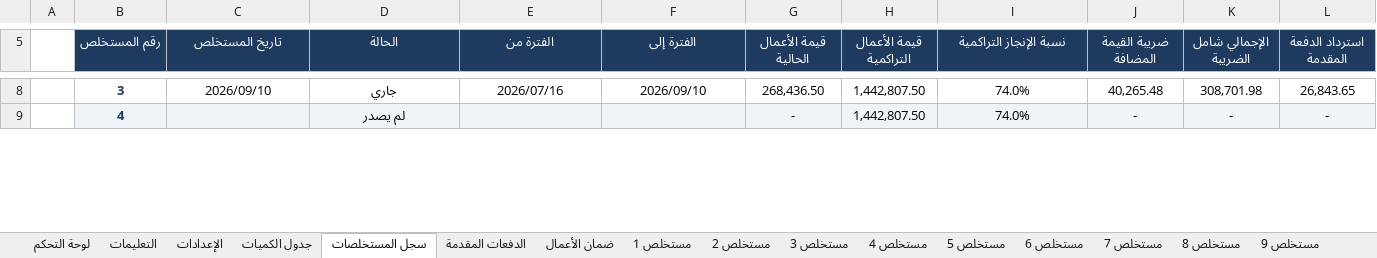
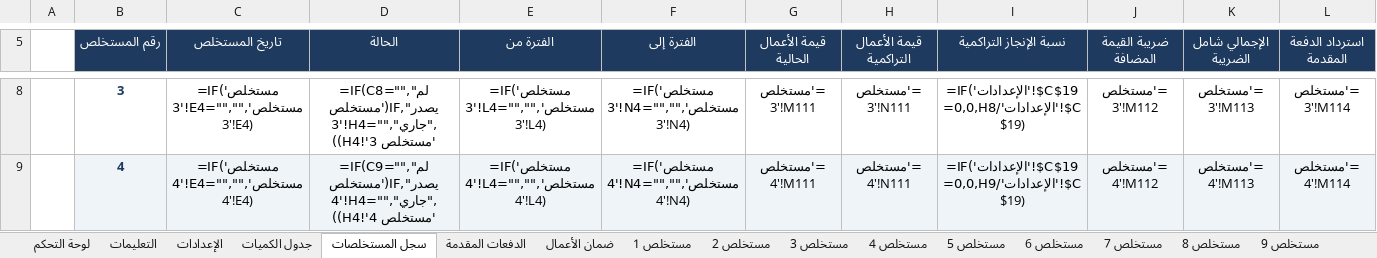
Before and after one commit to ahmed197113/-, an Excel workbook: Progress_Invoices_Template.xlsx, sheet سجل المستخلصات, drawn as a sheet; only a part is shown, gaps mark what is left out; values as stored, in another font and other column widths than the file's, no borders; formulas without a stored value are shown as written; conditional formats not drawn; the diff covers the shown part only; the diff names each change by its address in the sheet, - before the commit and + after, or states it on an @@ line.

```diff
--- a/Progress_Invoices_Template.xlsx (sheet سجل المستخلصات)
+++ b/Progress_Invoices_Template.xlsx (sheet سجل المستخلصات)
-C8 (تاريخ المستخلص): 2026/09/10
+C8 (تاريخ المستخلص): =IF('مستخلص 3'!E4="","",'مستخلص 3'!E4)
-D8 (الحالة): جاري
+D8 (الحالة): =IF(C8="","لم يصدر",IF('مستخلص 3'!H4="","جاري",'مستخلص 3'!H4))
-E8 (الفترة من): 2026/07/16
+E8 (الفترة من): =IF('مستخلص 3'!L4="","",'مستخلص 3'!L4)
-F8 (الفترة إلى): 2026/09/10
+F8 (الفترة إلى): =IF('مستخلص 3'!N4="","",'مستخلص 3'!N4)
-G8 (قيمة الأعمال الحالية): 268,436.50
+G8 (قيمة الأعمال الحالية): ='مستخلص 3'!M111
-H8 (قيمة الأعمال التراكمية): 1,442,807.50
+H8 (قيمة الأعمال التراكمية): ='مستخلص 3'!N111
-I8 (نسبة الإنجاز التراكمية): 74.0%
+I8 (نسبة الإنجاز التراكمية): =IF('الإعدادات'!$C$19=0,0,H8/'الإعدادات'!$C$19)
-J8 (ضريبة القيمة المضافة): 40,265.48
+J8 (ضريبة القيمة المضافة): ='مستخلص 3'!M112
-K8 (الإجمالي شامل الضريبة): 308,701.98
+K8 (الإجمالي شامل الضريبة): ='مستخلص 3'!M113
-L8 (استرداد الدفعة المقدمة): 26,843.65
+L8 (استرداد الدفعة المقدمة): ='مستخلص 3'!M114
-C9 (تاريخ المستخلص): (empty)
+C9 (تاريخ المستخلص): =IF('مستخلص 4'!E4="","",'مستخلص 4'!E4)
-D9 (الحالة): لم يصدر
+D9 (الحالة): =IF(C9="","لم يصدر",IF('مستخلص 4'!H4="","جاري",'مستخلص 4'!H4))
-E9 (الفترة من): (empty)
+E9 (الفترة من): =IF('مستخلص 4'!L4="","",'مستخلص 4'!L4)
-F9 (الفترة إلى): (empty)
+F9 (الفترة إلى): =IF('مستخلص 4'!N4="","",'مستخلص 4'!N4)
-G9 (قيمة الأعمال الحالية): -
+G9 (قيمة الأعمال الحالية): ='مستخلص 4'!M111
-H9 (قيمة الأعمال التراكمية): 1,442,807.50
+H9 (قيمة الأعمال التراكمية): ='مستخلص 4'!N111
-I9 (نسبة الإنجاز التراكمية): 74.0%
+I9 (نسبة الإنجاز التراكمية): =IF('الإعدادات'!$C$19=0,0,H9/'الإعدادات'!$C$19)
-J9 (ضريبة القيمة المضافة): -
+J9 (ضريبة القيمة المضافة): ='مستخلص 4'!M112
-K9 (الإجمالي شامل الضريبة): -
+K9 (الإجمالي شامل الضريبة): ='مستخلص 4'!M113
-L9 (استرداد الدفعة المقدمة): -
+L9 (استرداد الدفعة المقدمة): ='مستخلص 4'!M114
```
Also changed, not shown: 369 edited cells elsewhere in this sheet, sheet مستخلص 2, sheet مستخلص 3, sheet مستخلص 1, sheet مستخلص 4, sheet مستخلص 5, sheet مستخلص 6, 25 more sheets, Excel_Test.xlsx, Progress_Invoices_Template_Blank.xlsx, 1 other file.
